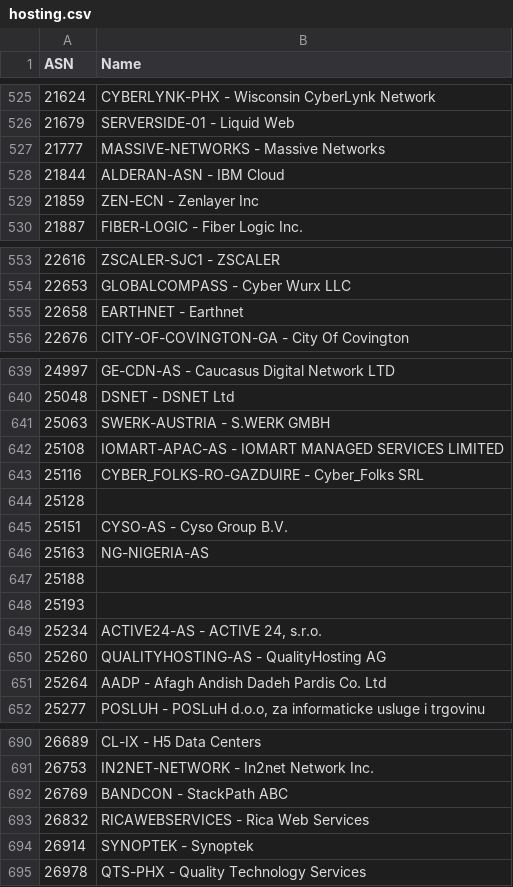
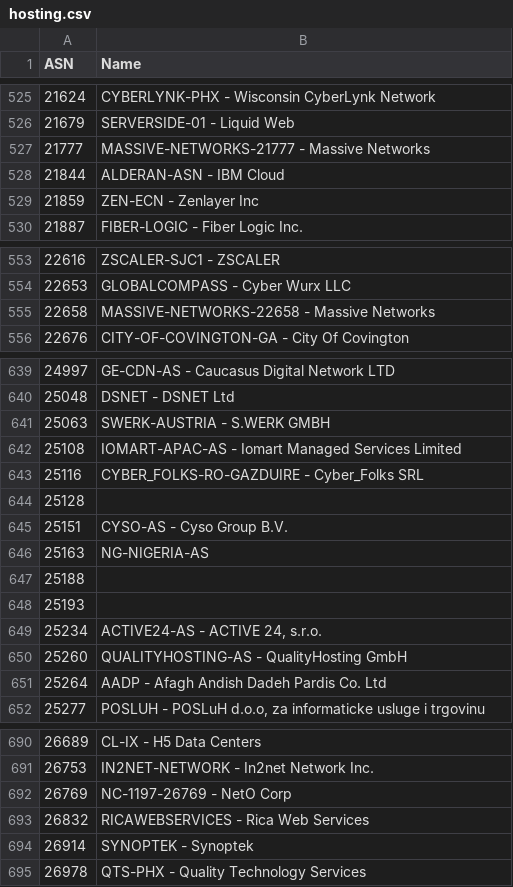
Before and after one commit to Munzy/blackbox, a CSV file: blocks/hosting/hosting.csv, drawn as a sheet; only a part is shown, gaps mark what is left out; the diff covers the shown part only.

```diff
--- a/blocks/hosting/hosting.csv
+++ b/blocks/hosting/hosting.csv
@@ -526,3 +526,3 @@ ASN,Name
 21679,"SERVERSIDE-01 - Liquid Web"
-21777,"MASSIVE-NETWORKS - Massive Networks"
+21777,"MASSIVE-NETWORKS-21777 - Massive Networks"
 21844,"ALDERAN-ASN - IBM Cloud"
@@ -554,3 +554,3 @@ ASN,Name
 22653,"GLOBALCOMPASS - Cyber Wurx LLC"
-22658,"EARTHNET - Earthnet"
+22658,"MASSIVE-NETWORKS-22658 - Massive Networks"
 22676,"CITY-OF-COVINGTON-GA - City Of Covington"
@@ -641,3 +641,3 @@ ASN,Name
 25063,"SWERK-AUSTRIA - S.WERK GMBH"
-25108,"IOMART-APAC-AS - IOMART MANAGED SERVICES LIMITED"
+25108,"IOMART-APAC-AS - Iomart Managed Services Limited"
 25116,"CYBER_FOLKS-RO-GAZDUIRE - Cyber_Folks SRL"
@@ -649,3 +649,3 @@ ASN,Name
 25234,"ACTIVE24-AS - ACTIVE 24, s.r.o."
-25260,"QUALITYHOSTING-AS - QualityHosting AG"
+25260,"QUALITYHOSTING-AS - QualityHosting GmbH"
 25264,"AADP - Afagh Andish Dadeh Pardis Co. Ltd"
@@ -691,3 +691,3 @@ ASN,Name
 26753,"IN2NET-NETWORK - In2net Network Inc."
-26769,"BANDCON - StackPath ABC"
+26769,"NC-1197-26769 - NetO Corp"
 26832,"RICAWEBSERVICES - Rica Web Services"
```
Also changed, not shown: 1 added row and 61 edited cells elsewhere in this file.
